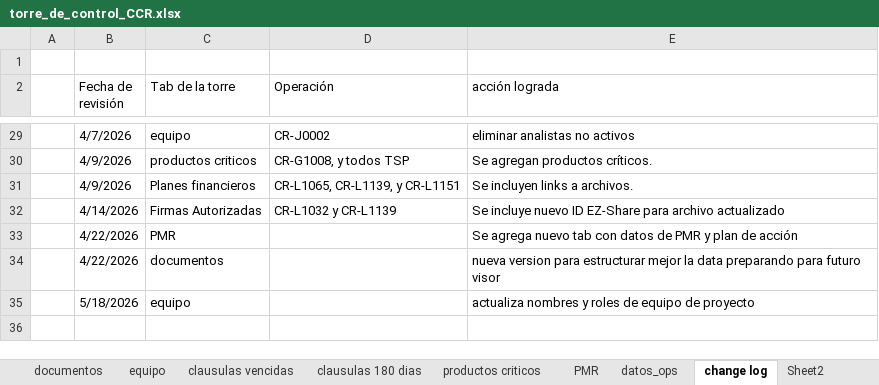
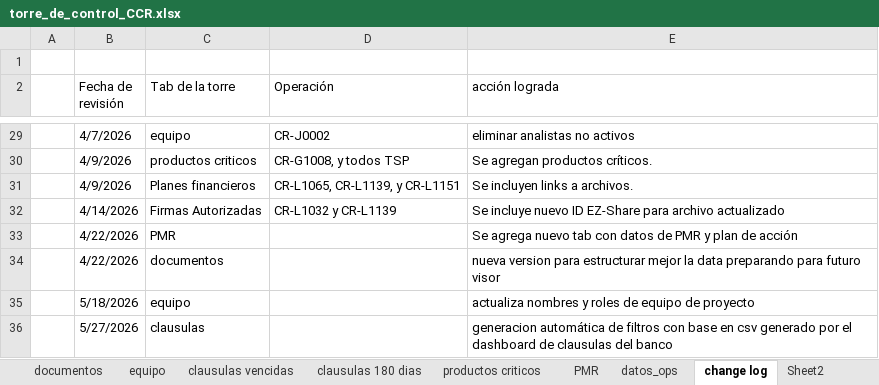
Before and after one commit to aborbonm/torre-control-ccr, an Excel workbook: torre_de_control_CCR.xlsx, sheet change log, drawn as a sheet; only a part is shown, gaps mark what is left out; values as stored, in another font and other column widths than the file's, no borders; the diff names each change by its address in the sheet, - before the commit and + after, or states it on an @@ line.

```diff
--- a/torre_de_control_CCR.xlsx (sheet change log)
+++ b/torre_de_control_CCR.xlsx (sheet change log)
+row 36:  | 5/27/2026 | clausulas |  | generacion automática de filtros con base en csv generado por el dashboard de clausulas del banco
```
Also changed, not shown: 2 other files.
